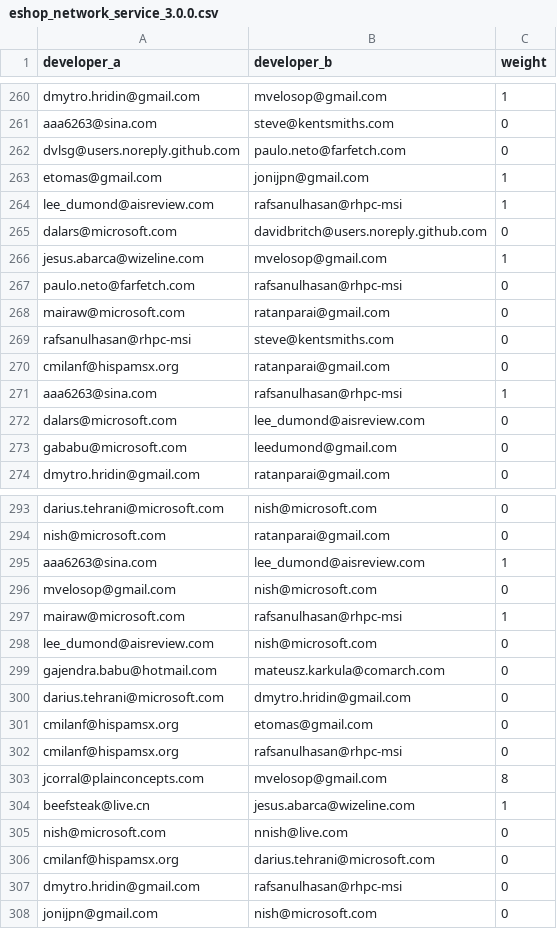
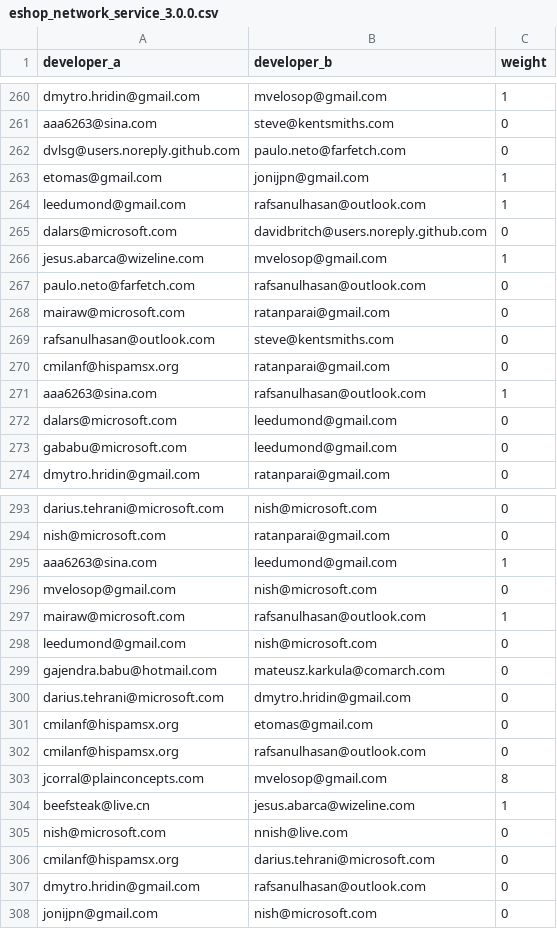
Before and after one commit to M3SOulu/ECSA2024-eShopOnContainers, a CSV file: data_service_network/eshop_network_service_3.0.0.csv, drawn as a sheet; only a part is shown, gaps mark what is left out; the diff covers the shown part only.

```diff
--- a/data_service_network/eshop_network_service_3.0.0.csv
+++ b/data_service_network/eshop_network_service_3.0.0.csv
@@ -263,11 +263,11 @@ dvlsg@users.noreply.github.com,paulo.neto@farfetch.com,0
 etomas@gmail.com,jonijpn@gmail.com,1
-lee_dumond@aisreview.com,rafsanulhasan@rhpc-msi,1
+leedumond@gmail.com,rafsanulhasan@outlook.com,1
 dalars@microsoft.com,davidbritch@users.noreply.github.com,0
 jesus.abarca@wizeline.com,mvelosop@gmail.com,1
-paulo.neto@farfetch.com,rafsanulhasan@rhpc-msi,0
+paulo.neto@farfetch.com,rafsanulhasan@outlook.com,0
 mairaw@microsoft.com,ratanparai@gmail.com,0
-rafsanulhasan@rhpc-msi,steve@kentsmiths.com,0
+rafsanulhasan@outlook.com,steve@kentsmiths.com,0
 cmilanf@hispamsx.org,ratanparai@gmail.com,0
-aaa6263@sina.com,rafsanulhasan@rhpc-msi,1
-dalars@microsoft.com,lee_dumond@aisreview.com,0
+aaa6263@sina.com,rafsanulhasan@outlook.com,1
+dalars@microsoft.com,leedumond@gmail.com,0
 gababu@microsoft.com,leedumond@gmail.com,0
@@ -294,6 +294,6 @@ darius.tehrani@microsoft.com,nish@microsoft.com,0
 nish@microsoft.com,ratanparai@gmail.com,0
-aaa6263@sina.com,lee_dumond@aisreview.com,1
+aaa6263@sina.com,leedumond@gmail.com,1
 mvelosop@gmail.com,nish@microsoft.com,0
-mairaw@microsoft.com,rafsanulhasan@rhpc-msi,1
-lee_dumond@aisreview.com,nish@microsoft.com,0
+mairaw@microsoft.com,rafsanulhasan@outlook.com,1
+leedumond@gmail.com,nish@microsoft.com,0
 gajendra.babu@hotmail.com,mateusz.karkula@comarch.com,0
@@ -301,3 +301,3 @@ darius.tehrani@microsoft.com,dmytro.hridin@gmail.com,0
 cmilanf@hispamsx.org,etomas@gmail.com,0
-cmilanf@hispamsx.org,rafsanulhasan@rhpc-msi,0
+cmilanf@hispamsx.org,rafsanulhasan@outlook.com,0
 jcorral@plainconcepts.com,mvelosop@gmail.com,8
@@ -306,3 +306,3 @@ nish@microsoft.com,nnish@live.com,0
 cmilanf@hispamsx.org,darius.tehrani@microsoft.com,0
-dmytro.hridin@gmail.com,rafsanulhasan@rhpc-msi,0
+dmytro.hridin@gmail.com,rafsanulhasan@outlook.com,0
 jonijpn@gmail.com,nish@microsoft.com,0
```
Also changed, not shown: 45 edited cells elsewhere in this file, data_file_network/eshop_network_files_2.0.0.csv, data_file_network/eshop_network_files_2.0.8.csv, 9 other files.
